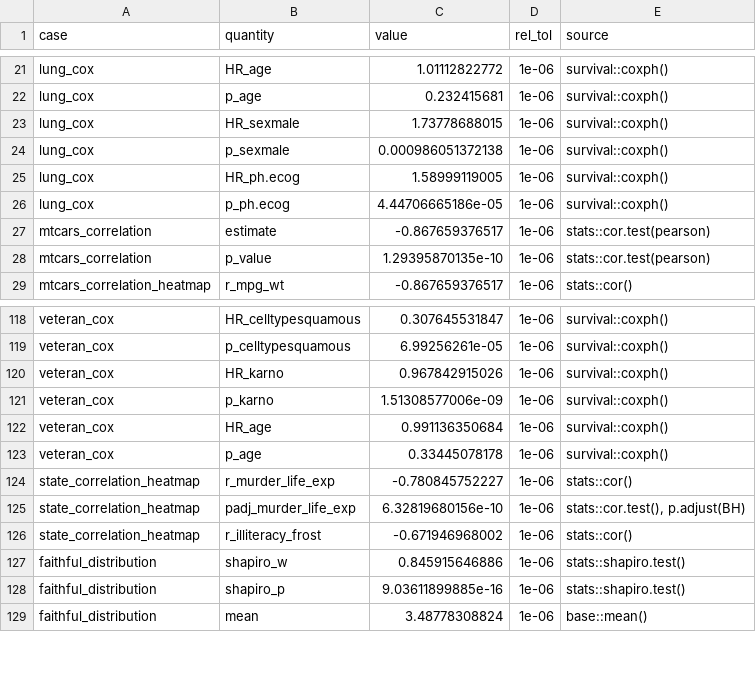
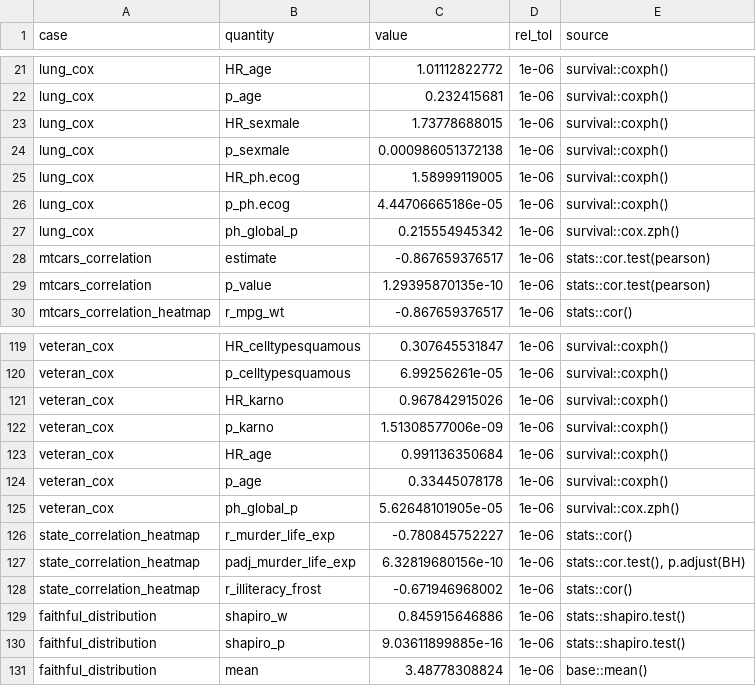
Before and after one commit to wguesdon/pubready, a CSV file: benchmarks/reference_values.csv, drawn as a sheet; only a part is shown, gaps mark what is left out; the diff names each change by its address in the sheet, - before the commit and + after, or states it on an @@ line.

Commit message:
fix(cox_forest): compute the global cox.zph test in Python
Python reported the smallest per-covariate P of lifelines on the rank
transform (0.13 on lung) and R the global cox.zph test (0.22). Python now
computes the score test of survival's zph1 with the km transform and Efron
ties. The exporter adds ph_global_p for lung_cox and veteran_cox, and both
engines match it to 1e-10.

```diff
--- a/benchmarks/reference_values.csv
+++ b/benchmarks/reference_values.csv
+row 27: lung_cox | ph_global_p | 0.215554945342 | 1e-06 | survival::cox.zph()
+row 125: veteran_cox | ph_global_p | 5.62648101905e-05 | 1e-06 | survival::cox.zph()
```
Also changed, not shown: 6 other files.
